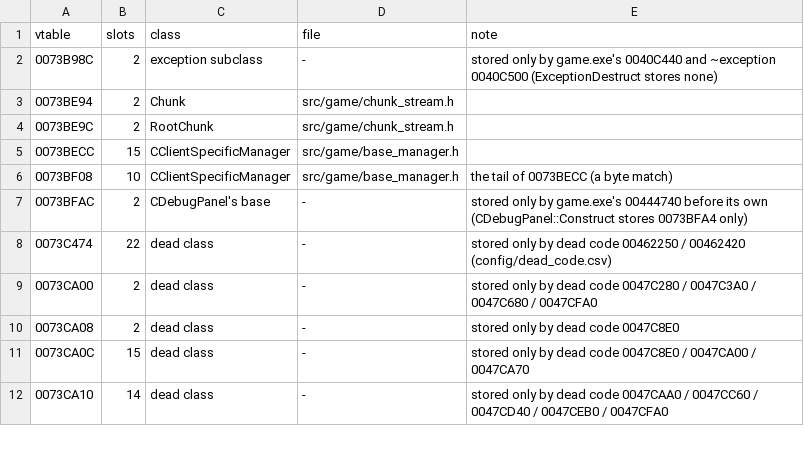
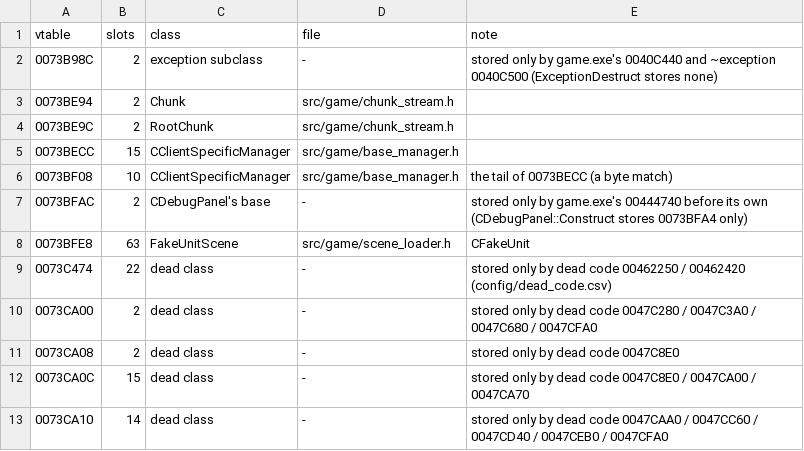
Before and after one commit to DoctorGester/ei-rebuild, a CSV file: config/retired_vtables.csv, drawn as a sheet; only a part is shown; the diff names each change by its address in the sheet, - before the commit and + after, or states it on an @@ line.

```diff
--- a/config/retired_vtables.csv
+++ b/config/retired_vtables.csv
+row 8: 0073BFE8 | 63 | FakeUnitScene | src/game/scene_loader.h | CFakeUnit
```
Also changed, not shown: 6 other files.
